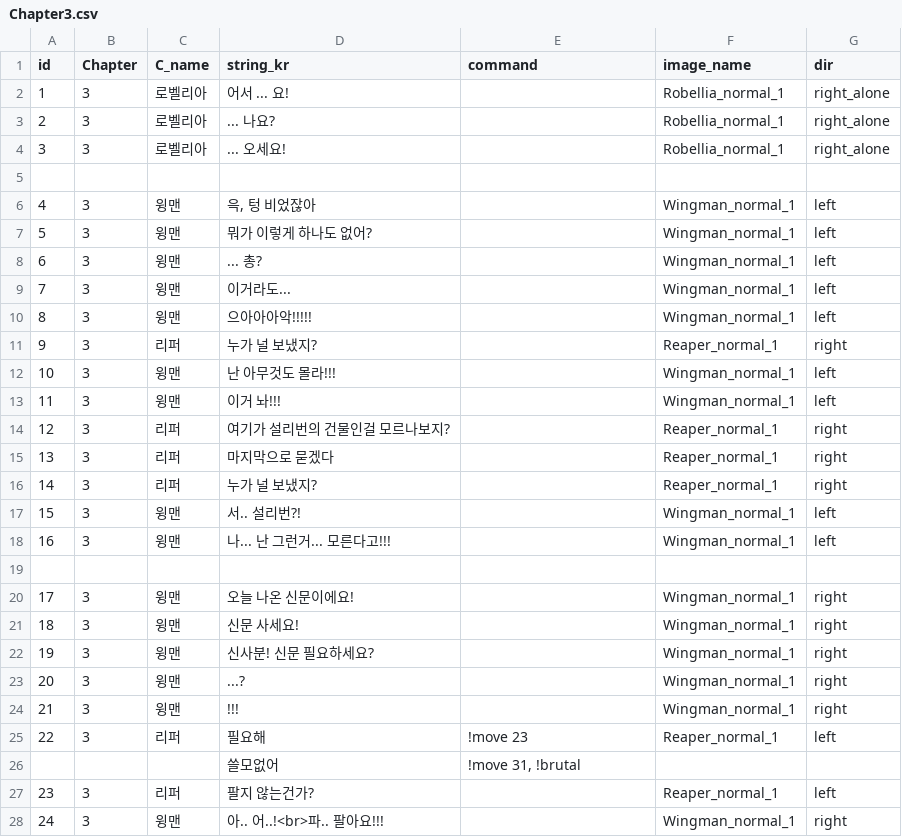
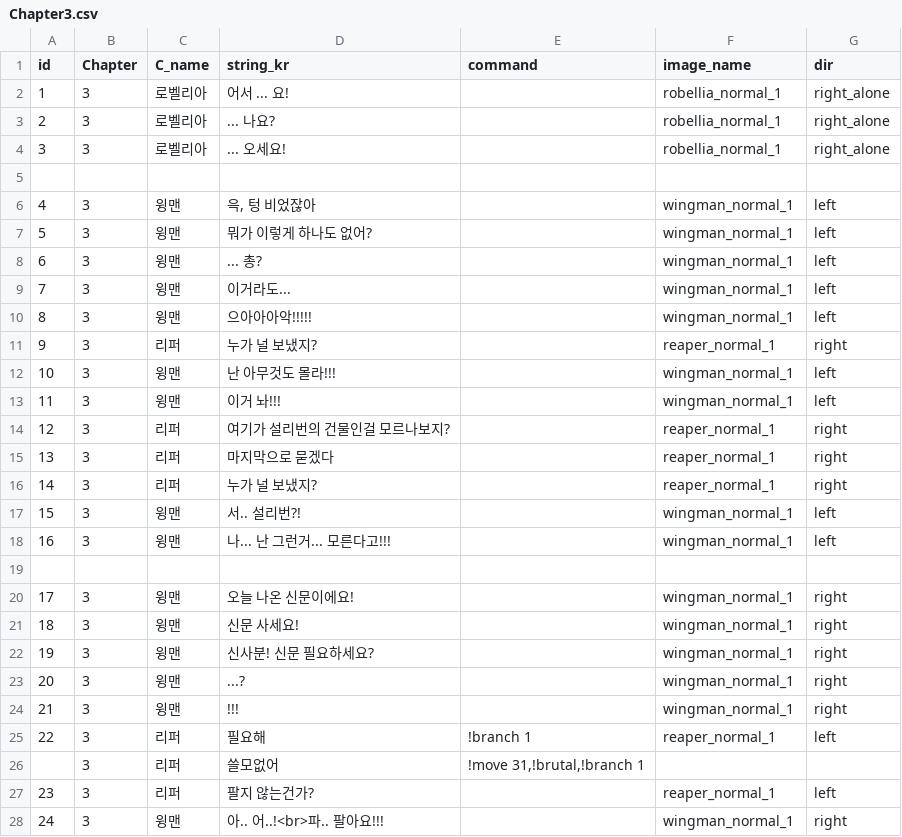
Before and after one commit to heyhobeach/ChasingFox-Dream-ver.2, a CSV file: Assets/Resources/FindTest/KOR/Chapter3/Chapter3.csv, drawn as a sheet; only a part is shown; the diff covers the shown part only.

```diff
--- a/Assets/Resources/FindTest/KOR/Chapter3/Chapter3.csv
+++ b/Assets/Resources/FindTest/KOR/Chapter3/Chapter3.csv
@@ -1,28 +1,28 @@
 id,Chapter,C_name,string_kr,command,image_name,dir
-1,3,로벨리아,어서 ... 요!,,Robellia_normal_1,right_alone
-2,3,로벨리아,... 나요?,,Robellia_normal_1,right_alone
-3,3,로벨리아,... 오세요!,,Robellia_normal_1,right_alone
+1,3,로벨리아,어서 ... 요!,,robellia_normal_1,right_alone
+2,3,로벨리아,... 나요?,,robellia_normal_1,right_alone
+3,3,로벨리아,... 오세요!,,robellia_normal_1,right_alone
 ,,, ,,,
-4,3,윙맨,"윽, 텅 비었잖아",,Wingman_normal_1,left
-5,3,윙맨,뭐가 이렇게 하나도 없어?,,Wingman_normal_1,left
-6,3,윙맨,... 총?,,Wingman_normal_1,left
-7,3,윙맨,이거라도...,,Wingman_normal_1,left
-8,3,윙맨,으아아아악!!!!!,,Wingman_normal_1,left
-9,3,리퍼,누가 널 보냈지?,,Reaper_normal_1,right
-10,3,윙맨,난 아무것도 몰라!!!,,Wingman_normal_1,left
-11,3,윙맨,이거 놔!!!,,Wingman_normal_1,left
-12,3,리퍼,여기가 설리번의 건물인걸 모르나보지?,,Reaper_normal_1,right
-13,3,리퍼,마지막으로 묻겠다,,Reaper_normal_1,right
-14,3,리퍼,누가 널 보냈지?,,Reaper_normal_1,right
-15,3,윙맨,서.. 설리번?!,,Wingman_normal_1,left
-16,3,윙맨,나... 난 그런거... 모른다고!!!,,Wingman_normal_1,left
+4,3,윙맨,"윽, 텅 비었잖아",,wingman_normal_1,left
+5,3,윙맨,뭐가 이렇게 하나도 없어?,,wingman_normal_1,left
+6,3,윙맨,... 총?,,wingman_normal_1,left
+7,3,윙맨,이거라도...,,wingman_normal_1,left
+8,3,윙맨,으아아아악!!!!!,,wingman_normal_1,left
+9,3,리퍼,누가 널 보냈지?,,reaper_normal_1,right
+10,3,윙맨,난 아무것도 몰라!!!,,wingman_normal_1,left
+11,3,윙맨,이거 놔!!!,,wingman_normal_1,left
+12,3,리퍼,여기가 설리번의 건물인걸 모르나보지?,,reaper_normal_1,right
+13,3,리퍼,마지막으로 묻겠다,,reaper_normal_1,right
+14,3,리퍼,누가 널 보냈지?,,reaper_normal_1,right
+15,3,윙맨,서.. 설리번?!,,wingman_normal_1,left
+16,3,윙맨,나... 난 그런거... 모른다고!!!,,wingman_normal_1,left
 ,,, ,,,
-17,3,윙맨,오늘 나온 신문이에요!,,Wingman_normal_1,right
-18,3,윙맨,신문 사세요!,,Wingman_normal_1,right
-19,3,윙맨,신사분! 신문 필요하세요?,,Wingman_normal_1,right
-20,3,윙맨,...?,,Wingman_normal_1,right
-21,3,윙맨,!!!,,Wingman_normal_1,right
-22,3,리퍼,필요해,!move 23,Reaper_normal_1,left
-,,,쓸모없어,"!move 31, !brutal",,
-23,3,리퍼,팔지 않는건가?,,Reaper_normal_1,left
-24,3,윙맨,아.. 어..!<br>파.. 팔아요!!!,,Wingman_normal_1,right
+17,3,윙맨,오늘 나온 신문이에요!,,wingman_normal_1,right
+18,3,윙맨,신문 사세요!,,wingman_normal_1,right
+19,3,윙맨,신사분! 신문 필요하세요?,,wingman_normal_1,right
+20,3,윙맨,...?,,wingman_normal_1,right
+21,3,윙맨,!!!,,wingman_normal_1,right
+22,3,리퍼,필요해,!branch 1,reaper_normal_1,left
+,3,리퍼,쓸모없어,"!move 31,!brutal,!branch 1",,
+23,3,리퍼,팔지 않는건가?,,reaper_normal_1,left
+24,3,윙맨,아.. 어..!<br>파.. 팔아요!!!,,wingman_normal_1,right
```
Also changed, not shown: 1 added row, 1 removed row and 71 edited cells elsewhere in this file, Assets/Resources/FindTest/KOR/Chapter0/Chapter0.csv, Assets/Resources/FindTest/KOR/Chapter1/Chapter1.csv, 4 other files.
